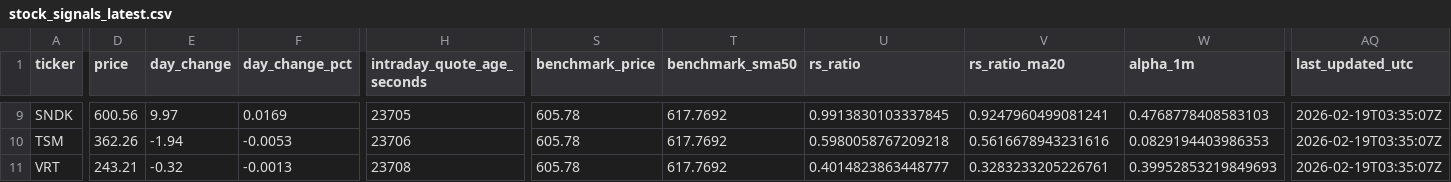
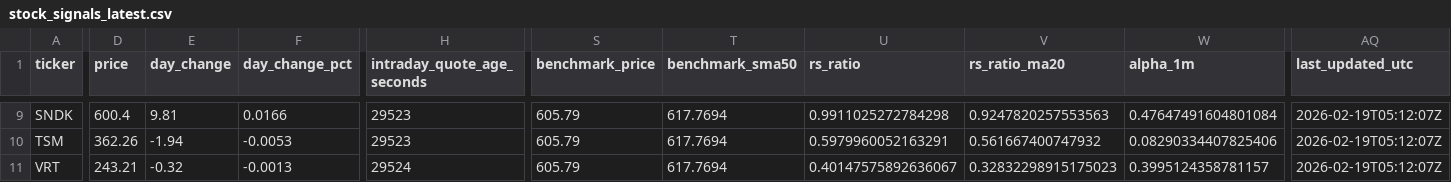
Before and after one commit to GlennZhu/DeeDeeBot, a CSV file: data/derived/stock_signals_latest.csv, drawn as a sheet; only a part is shown, gaps mark what is left out; the diff covers the shown part only; the diff names each change by its address in the sheet, - before the commit and + after, or states it on an @@ line.

```diff
--- a/data/derived/stock_signals_latest.csv
+++ b/data/derived/stock_signals_latest.csv
-D9 (price): 600.56
+D9 (price): 600.4
-E9 (day_change): 9.97
+E9 (day_change): 9.81
-F9 (day_change_pct): 0.0169
+F9 (day_change_pct): 0.0166
-H9 (intraday_quote_age_seconds): 23705
+H9 (intraday_quote_age_seconds): 29523
-S9:S11 (benchmark_price): 605.78
+S9:S11 (benchmark_price): 605.79
-T9:T11 (benchmark_sma50): 617.7692
+T9:T11 (benchmark_sma50): 617.7694
-U9 (rs_ratio): 0.9913830103337845
+U9 (rs_ratio): 0.9911025272784298
-V9 (rs_ratio_ma20): 0.9247960499081241
+V9 (rs_ratio_ma20): 0.9247820257553563
-W9 (alpha_1m): 0.4768778408583103
+W9 (alpha_1m): 0.47647491604801084
-AQ9:AQ11 (last_updated_utc): 2026-02-19T03:35:07Z
+AQ9:AQ11 (last_updated_utc): 2026-02-19T05:12:07Z
-H10 (intraday_quote_age_seconds): 23706
+H10 (intraday_quote_age_seconds): 29523
-U10 (rs_ratio): 0.5980058767209218
+U10 (rs_ratio): 0.5979960052163291
-V10 (rs_ratio_ma20): 0.5616678943231616
+V10 (rs_ratio_ma20): 0.561667400747932
-W10 (alpha_1m): 0.0829194403986353
+W10 (alpha_1m): 0.08290334407825406
-H11 (intraday_quote_age_seconds): 23708
+H11 (intraday_quote_age_seconds): 29524
-U11 (rs_ratio): 0.4014823863448777
+U11 (rs_ratio): 0.40147575892636067
-V11 (rs_ratio_ma20): 0.3283233205226761
+V11 (rs_ratio_ma20): 0.32832298915175023
-W11 (alpha_1m): 0.39952853219849693
+W11 (alpha_1m): 0.3995124358781157
```
Also changed, not shown: 80 edited cells elsewhere in this file.
